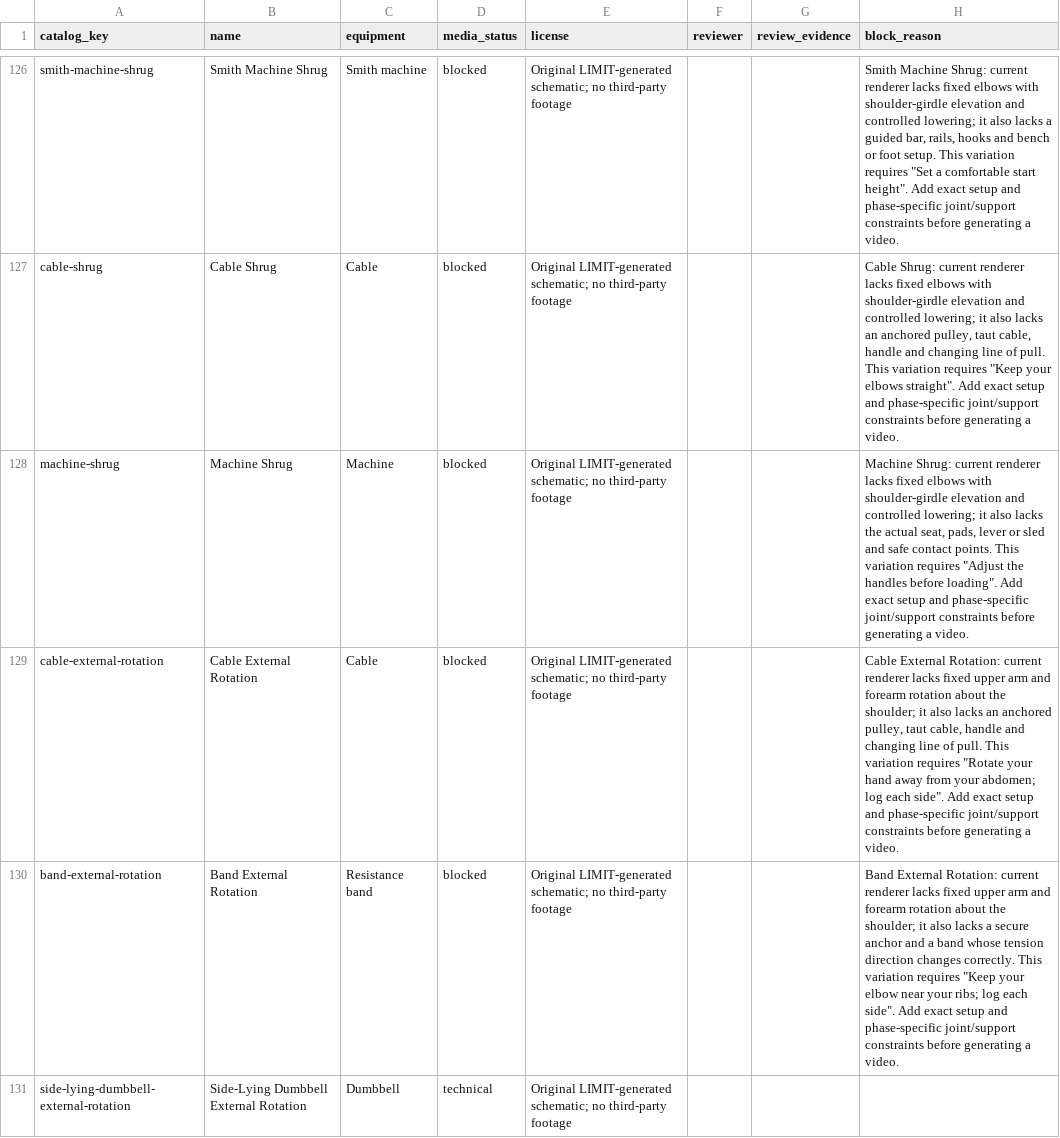
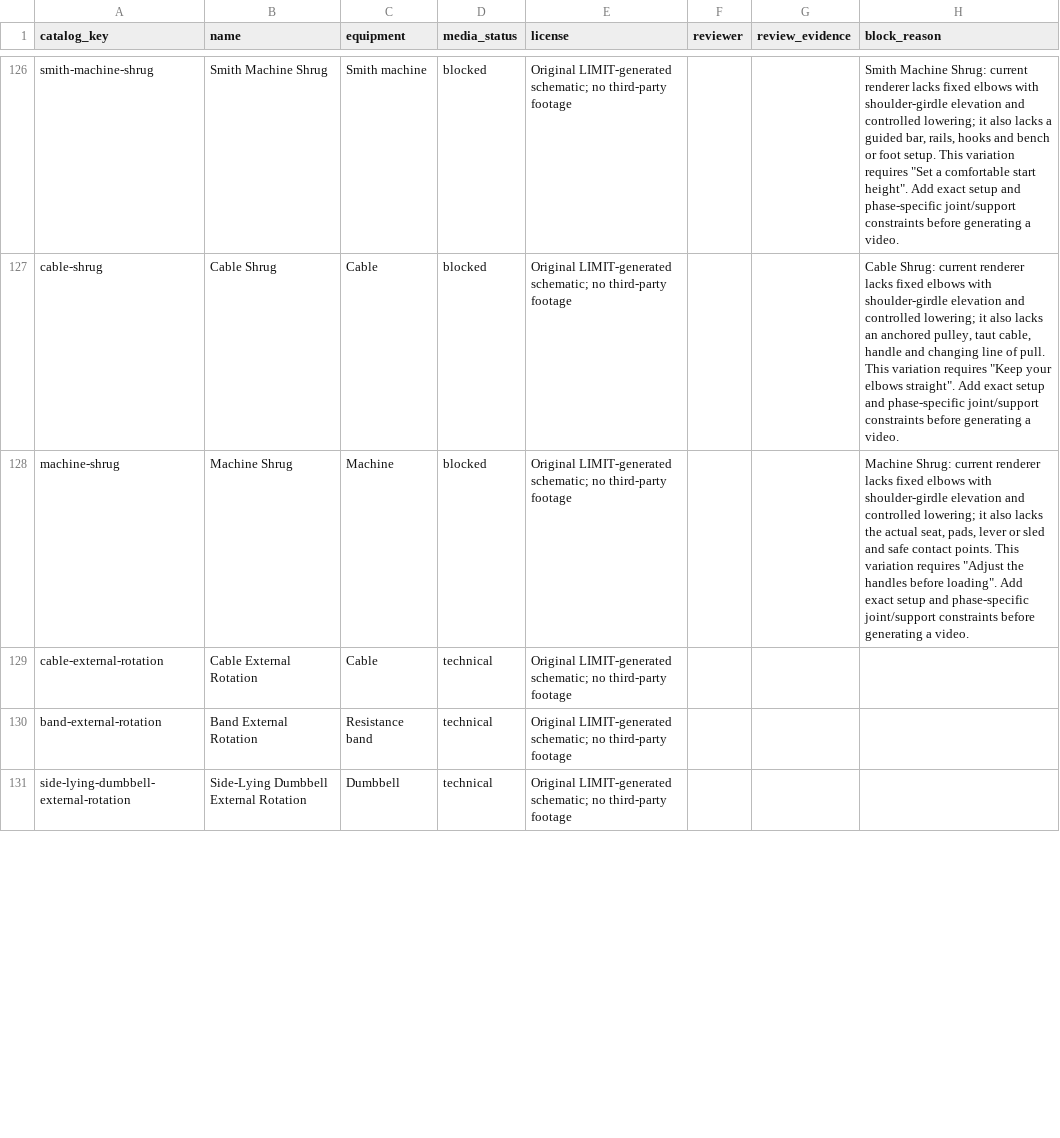
Before and after one commit to dylanlasensky/limit, a CSV file: docs/exercise-media-checklist.csv, drawn as a sheet; only a part is shown, gaps mark what is left out; the diff covers the shown part only.

Commit message:
Add eight shoulder rotation and forearm guides

```diff
--- a/docs/exercise-media-checklist.csv
+++ b/docs/exercise-media-checklist.csv
@@ -128,4 +128,4 @@ cable-shrug,Cable Shrug,Cable,blocked,Original LIMIT-generated schematic; no thi
 machine-shrug,Machine Shrug,Machine,blocked,Original LIMIT-generated schematic; no third-party footage,,,"Machine Shrug: current renderer lacks fixed elbows with shoulder-girdle elevation and controlled lowering; it also lacks the actual seat, pads, lever or sled and safe contact points. This variation requires ""Adjust the handles before loading"". Add exact setup and phase-specific joint/support constraints before generating a video."
-cable-external-rotation,Cable External Rotation,Cable,blocked,Original LIMIT-generated schematic; no third-party footage,,,"Cable External Rotation: current renderer lacks fixed upper arm and forearm rotation about the shoulder; it also lacks an anchored pulley, taut cable, handle and changing line of pull. This variation requires ""Rotate your hand away from your abdomen; log each side"". Add exact setup and phase-specific joint/support constraints before generating a video."
-band-external-rotation,Band External Rotation,Resistance band,blocked,Original LIMIT-generated schematic; no third-party footage,,,"Band External Rotation: current renderer lacks fixed upper arm and forearm rotation about the shoulder; it also lacks a secure anchor and a band whose tension direction changes correctly. This variation requires ""Keep your elbow near your ribs; log each side"". Add exact setup and phase-specific joint/support constraints before generating a video."
+cable-external-rotation,Cable External Rotation,Cable,technical,Original LIMIT-generated schematic; no third-party footage,,,
+band-external-rotation,Band External Rotation,Resistance band,technical,Original LIMIT-generated schematic; no third-party footage,,,
 side-lying-dumbbell-external-rotation,Side-Lying Dumbbell External Rotation,Dumbbell,technical,Original LIMIT-generated schematic; no third-party footage,,,
```
Also changed, not shown: 12 edited cells elsewhere in this file, 6 other files.
